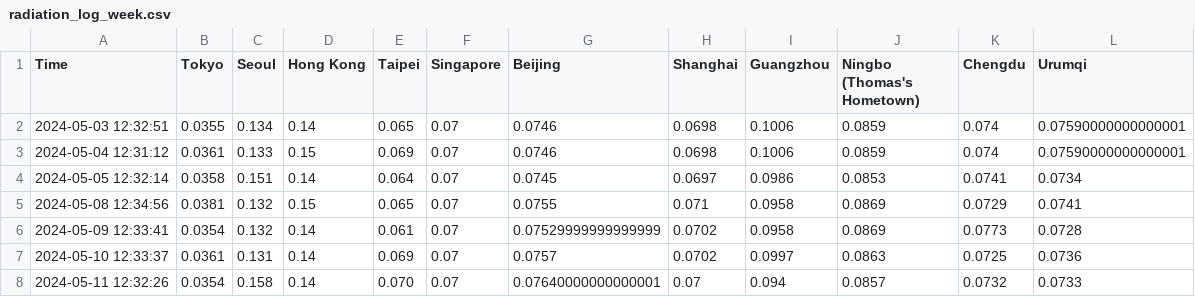
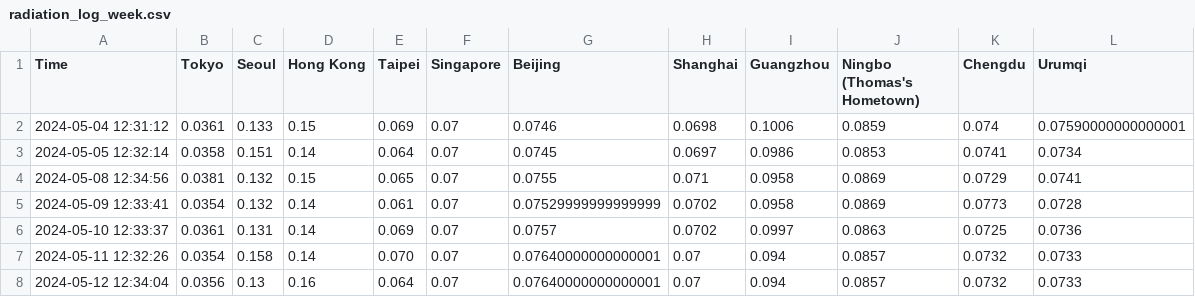
Before and after one commit to thomastaoli/Radiation_Monitor, a CSV file: radiation_log_week.csv, drawn as a sheet.

```diff
--- a/radiation_log_week.csv
+++ b/radiation_log_week.csv
@@ -1,3 +1,2 @@
 Time,Tokyo,Seoul,Hong Kong,Taipei,Singapore,Beijing,Shanghai,Guangzhou,Ningbo (Thomas's Hometown),Chengdu,Urumqi
-2024-05-03 12:32:51,0.0355,0.134,0.14,0.065,0.07,0.0746,0.0698,0.1006,0.0859,0.074,0.07590000000000001
 2024-05-04 12:31:12,0.0361,0.133,0.15,0.069,0.07,0.0746,0.0698,0.1006,0.0859,0.074,0.07590000000000001
@@ -8 +7,2 @@ Time,Tokyo,Seoul,Hong Kong,Taipei,Singapore,Beijing,Shanghai,Guangzhou,Ningbo (T
 2024-05-11 12:32:26,0.0354,0.158,0.14,0.070,0.07,0.07640000000000001,0.07,0.094,0.0857,0.0732,0.0733
+2024-05-12 12:34:04,0.0356,0.13,0.16,0.064,0.07,0.07640000000000001,0.07,0.094,0.0857,0.0732,0.0733
```
Also changed, not shown: radiation_log.csv, radiation_log_map.csv.
